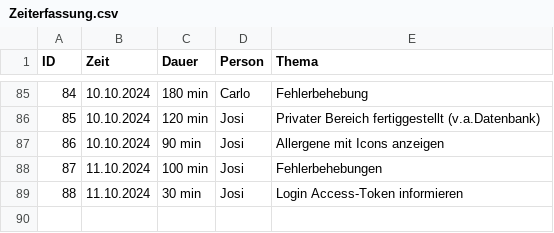
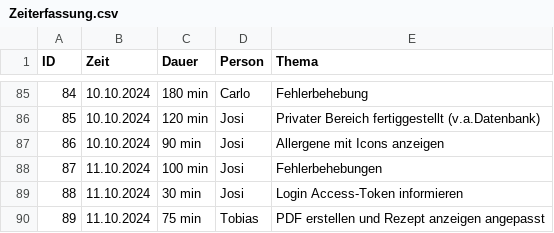
Before and after one commit to Software-Engineering-I-HWR/GourmetGuide, a CSV file: Zeiterfassung.csv, drawn as a sheet; only a part is shown, gaps mark what is left out; the diff names each change by its address in the sheet, - before the commit and + after, or states it on an @@ line.

Commit message:
Update Zeiterfassung.csv

```diff
--- a/Zeiterfassung.csv
+++ b/Zeiterfassung.csv
+row 90: 89 | 11.10.2024 | 75 min | Tobias | PDF erstellen und Rezept anzeigen angepasst
```
